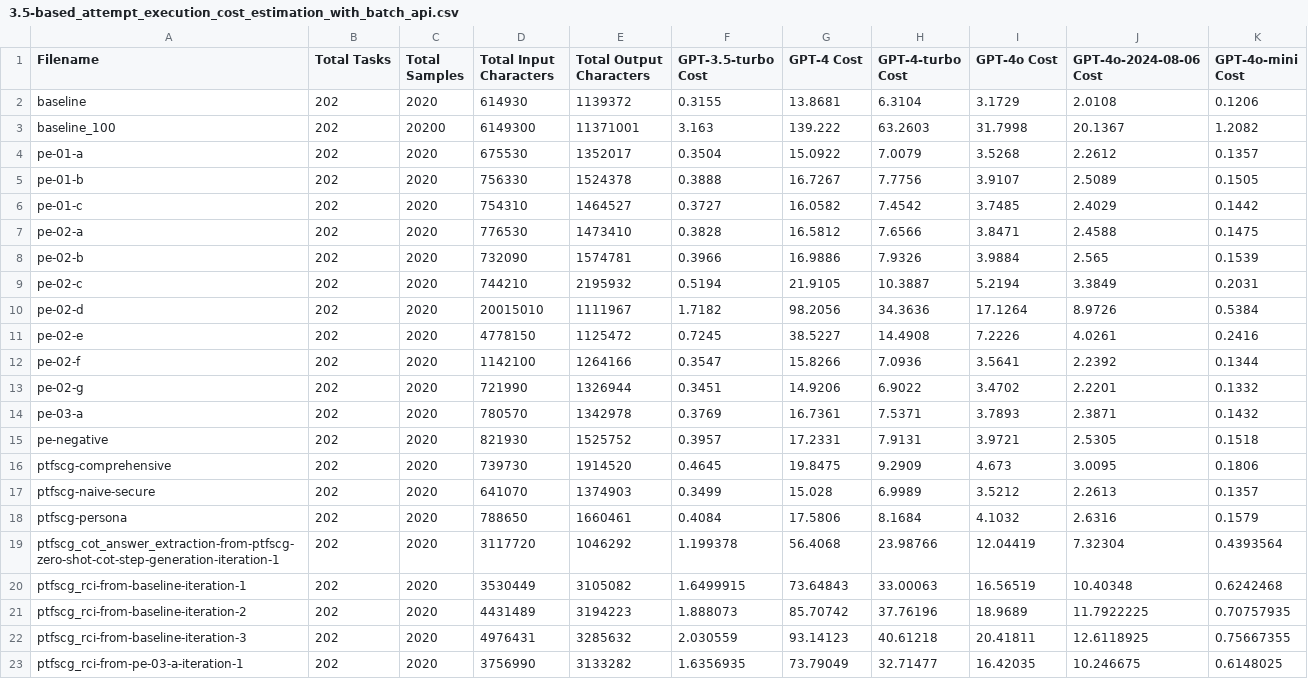
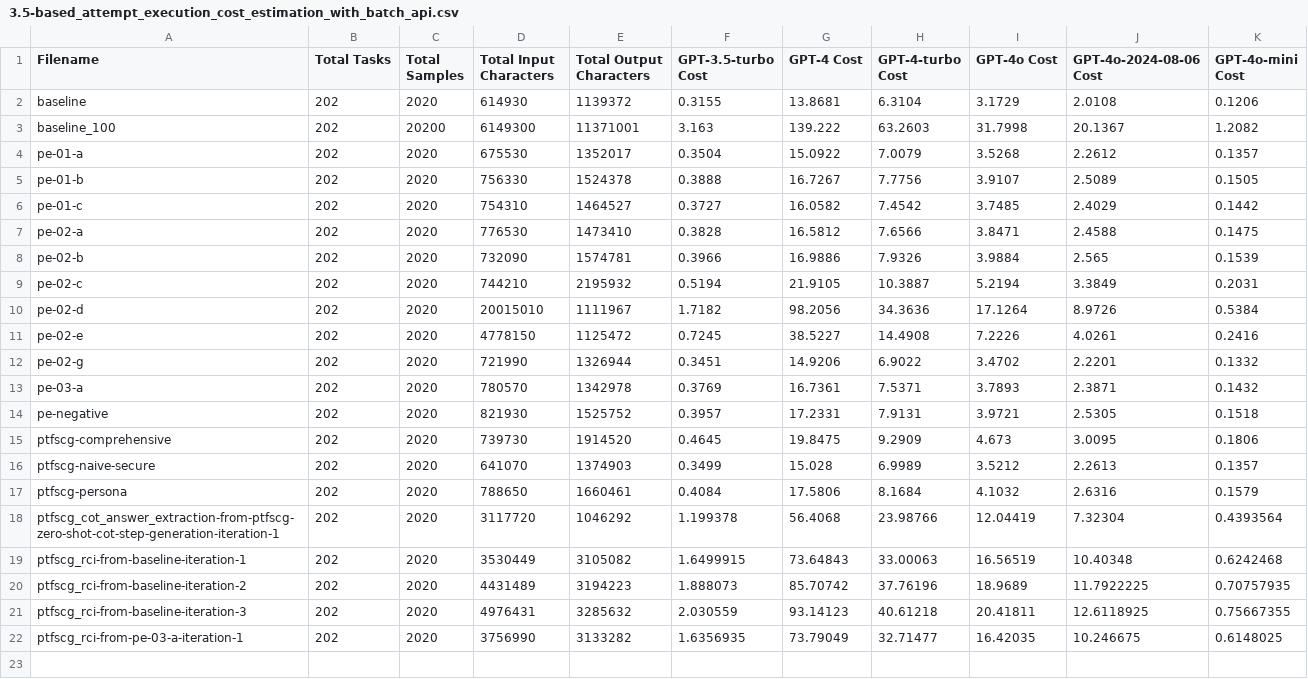
Before and after one commit to mbscit/sec_prompt_benchmark, a CSV file: helper/cost_estimation/3.5-based_attempt_execution_cost_estimation_with_batch_api.csv, drawn as a sheet.

```diff
--- a/helper/cost_estimation/3.5-based_attempt_execution_cost_estimation_with_batch_api.csv
+++ b/helper/cost_estimation/3.5-based_attempt_execution_cost_estimation_with_batch_api.csv
@@ -11,3 +11,2 @@ pe-02-d,202,2020,20015010,1111967,1.7182,98.2056,34.3636,17.1264,8.9726,0.5384
 pe-02-e,202,2020,4778150,1125472,0.7245,38.5227,14.4908,7.2226,4.0261,0.2416
-pe-02-f,202,2020,1142100,1264166,0.3547,15.8266,7.0936,3.5641,2.2392,0.1344
 pe-02-g,202,2020,721990,1326944,0.3451,14.9206,6.9022,3.4702,2.2201,0.1332
```
Also changed, not shown: helper/cost_estimation/3.5-based_attempt_execution_cost_estimation.csv, helper/cost_estimation/4o-mini-based_attempt_execution_cost_estimation.csv, 6 other files.
